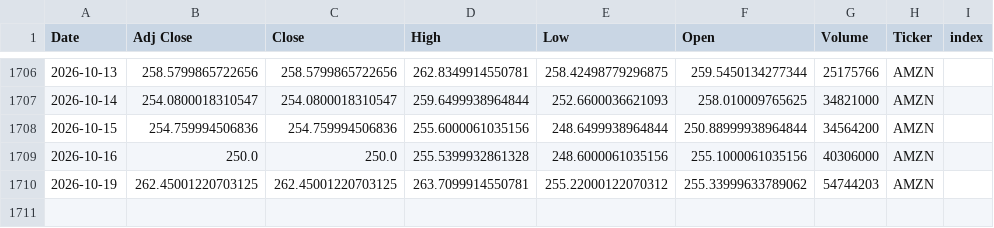
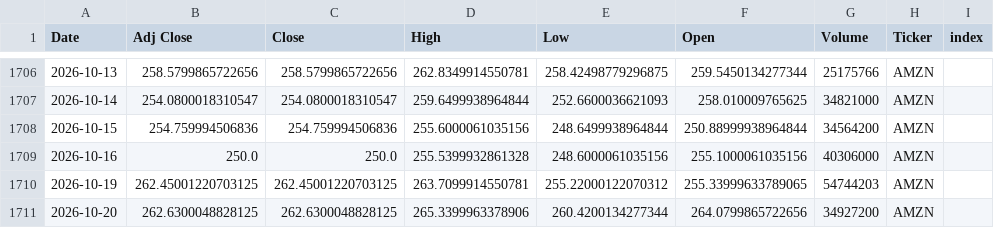
Before and after one commit to Youssef-3Joe/Stock-Market-Analysis, a CSV file: AMZN.csv, drawn as a sheet; only a part is shown, gaps mark what is left out.

```diff
--- a/AMZN.csv
+++ b/AMZN.csv
@@ -1709,2 +1709,3 @@ Date,Adj Close,Close,High,Low,Open,Volume,Ticker,index
 2026-10-16,250.0,250.0,255.5399932861328,248.6000061035156,255.1000061035156,40306000,AMZN,
-2026-10-19,262.45001220703125,262.45001220703125,263.7099914550781,255.22000122070312,255.33999633789062,54744203,AMZN,
+2026-10-19,262.45001220703125,262.45001220703125,263.7099914550781,255.22000122070312,255.33999633789065,54744203,AMZN,
+2026-10-20,262.6300048828125,262.6300048828125,265.3399963378906,260.4200134277344,264.0799865722656,34927200,AMZN,
```
Also changed, not shown: GOLD.csv, MSFT.csv, 5 other files.
